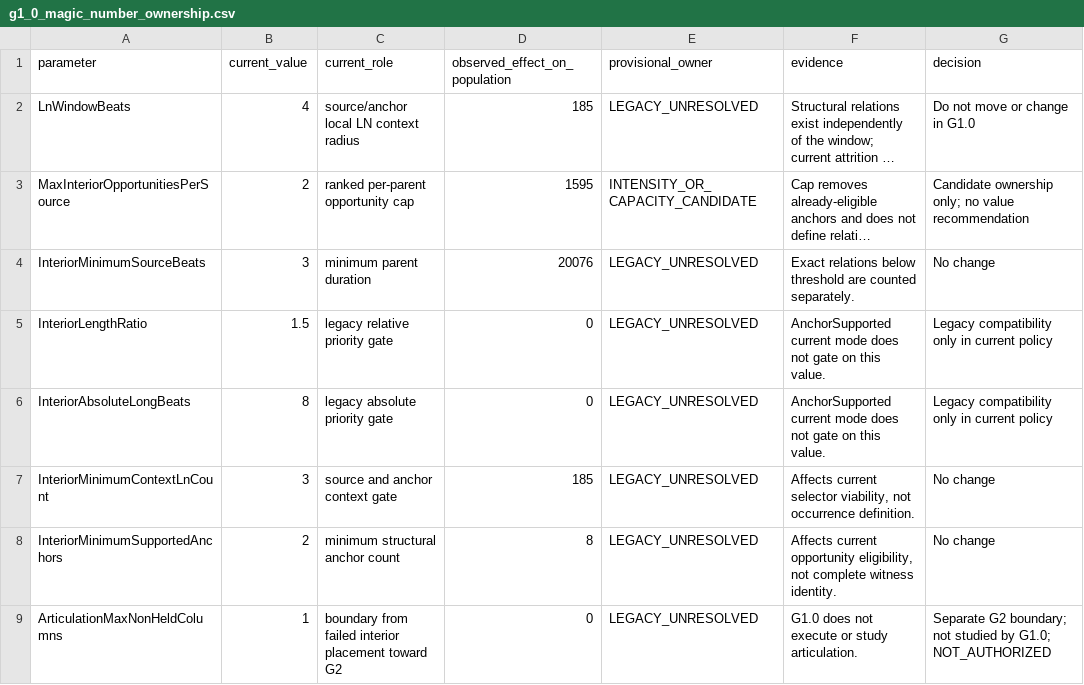
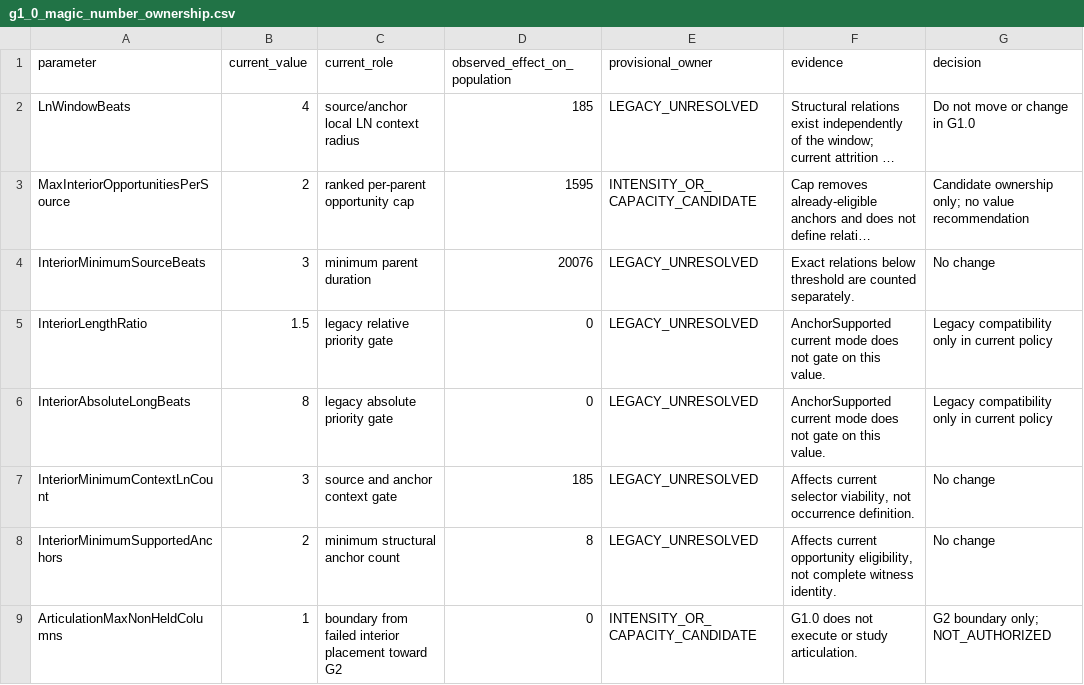
Before and after one commit to hinobara-ctrl/ManiaAddNotesLab, a CSV file: docs/g1_0_magic_number_ownership.csv, drawn as a sheet; long unchanged cells end in ….

```diff
--- a/docs/g1_0_magic_number_ownership.csv
+++ b/docs/g1_0_magic_number_ownership.csv
@@ -8,2 +8,2 @@ InteriorMinimumContextLnCount,3,"source and anchor context gate",185,LEGACY_UNRE
 InteriorMinimumSupportedAnchors,2,"minimum structural anchor count",8,LEGACY_UNRESOLVED,"Affects current opportunity eligibility, not complete witness identity.","No change"
-ArticulationMaxNonHeldColumns,1,"boundary from failed interior placement toward G2",0,LEGACY_UNRESOLVED,"G1.0 does not execute or study articulation.","Separate G2 boundary; not studied by G1.0; NOT_AUTHORIZED"
+ArticulationMaxNonHeldColumns,1,"boundary from failed interior placement toward G2",0,INTENSITY_OR_CAPACITY_CANDIDATE,"G1.0 does not execute or study articulation.","G2 boundary only; NOT_AUTHORIZED"
```
Also changed, not shown: 16 other files.
